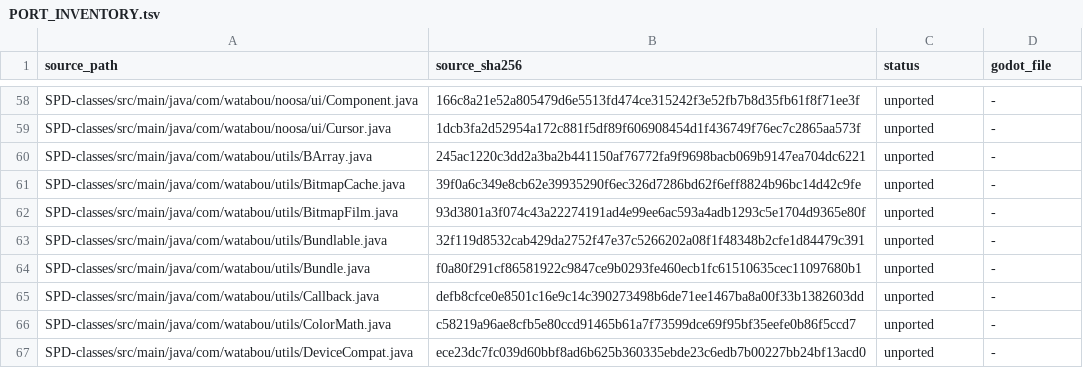
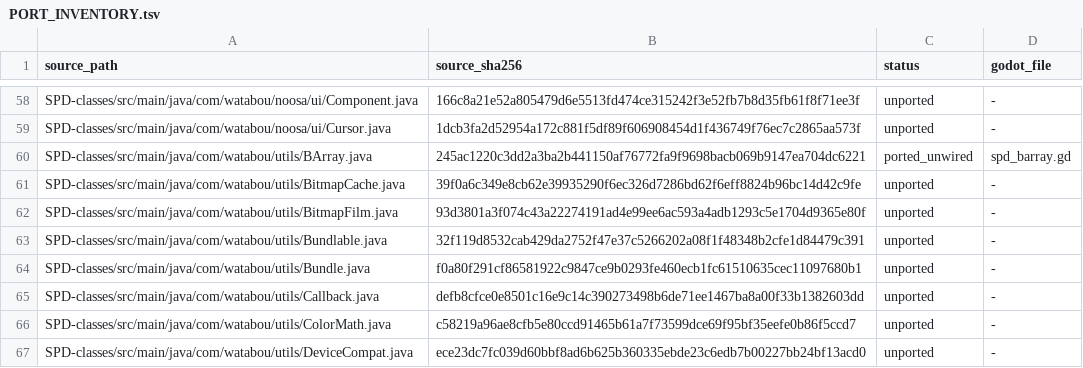
Before and after one commit to jinha1226/Testspd, a TSV file: PORT_INVENTORY.tsv, drawn as a sheet; only a part is shown, gaps mark what is left out.

Commit message:
Port SPD random selection and BArray methods

```diff
--- a/PORT_INVENTORY.tsv
+++ b/PORT_INVENTORY.tsv
@@ -59,3 +59,3 @@ SPD-classes/src/main/java/com/watabou/noosa/ui/Component.java	166c8a21e52a805479
 SPD-classes/src/main/java/com/watabou/noosa/ui/Cursor.java	1dcb3fa2d52954a172c881f5df89f606908454d1f436749f76ec7c2865aa573f	unported	-
-SPD-classes/src/main/java/com/watabou/utils/BArray.java	245ac1220c3dd2a3ba2b441150af76772fa9f9698bacb069b9147ea704dc6221	unported	-
+SPD-classes/src/main/java/com/watabou/utils/BArray.java	245ac1220c3dd2a3ba2b441150af76772fa9f9698bacb069b9147ea704dc6221	ported_unwired	spd_barray.gd
 SPD-classes/src/main/java/com/watabou/utils/BitmapCache.java	39f0a6c349e8cb62e39935290f6ec326d7286bd62f6eff8824b96bc14d42c9fe	unported	-
```
Also changed, not shown: 13 other files.
